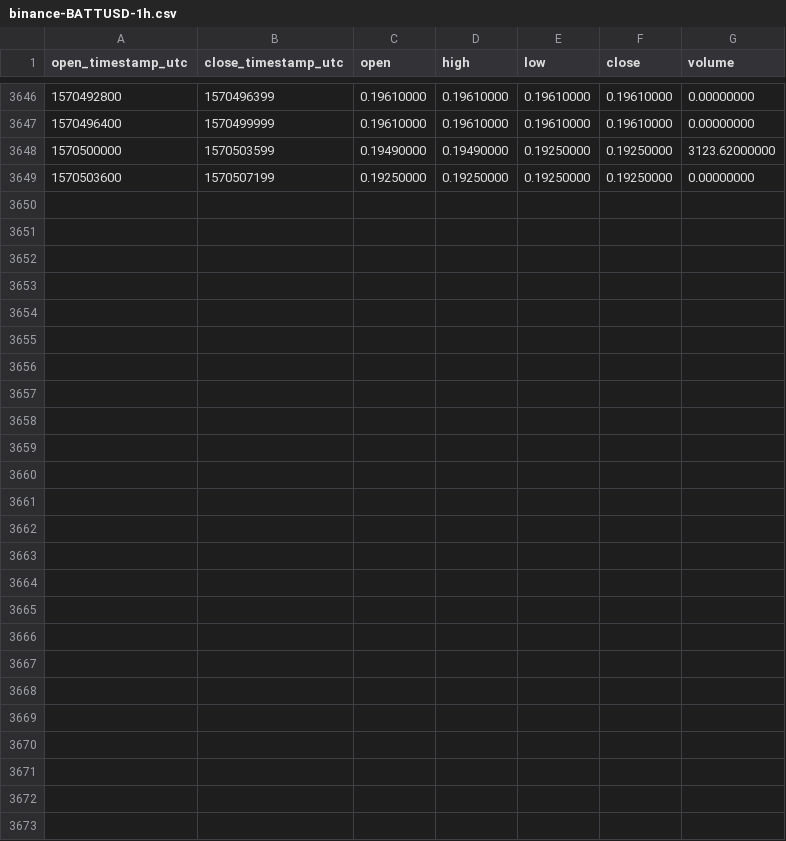
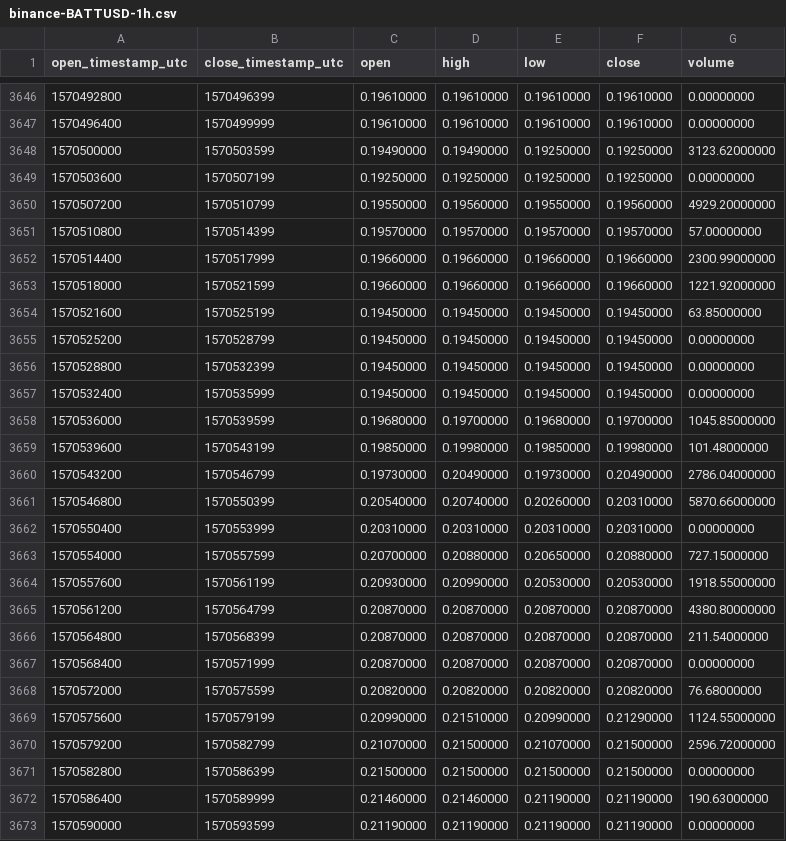
Before and after one commit to cryptobigbro/binance-BATTUSD, a CSV file: binance-BATTUSD-1h.csv, drawn as a sheet; only a part is shown, gaps mark what is left out.

Commit message:
Update OHLCV data.

```diff
--- a/binance-BATTUSD-1h.csv
+++ b/binance-BATTUSD-1h.csv
@@ -3649 +3649,25 @@ open_timestamp_utc,close_timestamp_utc,open,high,low,close,volume
 1570503600,1570507199,0.19250000,0.19250000,0.19250000,0.19250000,0.00000000
+1570507200,1570510799,0.19550000,0.19560000,0.19550000,0.19560000,4929.20000000
+1570510800,1570514399,0.19570000,0.19570000,0.19570000,0.19570000,57.00000000
+1570514400,1570517999,0.19660000,0.19660000,0.19660000,0.19660000,2300.99000000
+1570518000,1570521599,0.19660000,0.19660000,0.19660000,0.19660000,1221.92000000
+1570521600,1570525199,0.19450000,0.19450000,0.19450000,0.19450000,63.85000000
+1570525200,1570528799,0.19450000,0.19450000,0.19450000,0.19450000,0.00000000
+1570528800,1570532399,0.19450000,0.19450000,0.19450000,0.19450000,0.00000000
+1570532400,1570535999,0.19450000,0.19450000,0.19450000,0.19450000,0.00000000
+1570536000,1570539599,0.19680000,0.19700000,0.19680000,0.19700000,1045.85000000
+1570539600,1570543199,0.19850000,0.19980000,0.19850000,0.19980000,101.48000000
+1570543200,1570546799,0.19730000,0.20490000,0.19730000,0.20490000,2786.04000000
+1570546800,1570550399,0.20540000,0.20740000,0.20260000,0.20310000,5870.66000000
+1570550400,1570553999,0.20310000,0.20310000,0.20310000,0.20310000,0.00000000
+1570554000,1570557599,0.20700000,0.20880000,0.20650000,0.20880000,727.15000000
+1570557600,1570561199,0.20930000,0.20990000,0.20530000,0.20530000,1918.55000000
+1570561200,1570564799,0.20870000,0.20870000,0.20870000,0.20870000,4380.80000000
+1570564800,1570568399,0.20870000,0.20870000,0.20870000,0.20870000,211.54000000
+1570568400,1570571999,0.20870000,0.20870000,0.20870000,0.20870000,0.00000000
+1570572000,1570575599,0.20820000,0.20820000,0.20820000,0.20820000,76.68000000
+1570575600,1570579199,0.20990000,0.21510000,0.20990000,0.21290000,1124.55000000
+1570579200,1570582799,0.21070000,0.21500000,0.21070000,0.21500000,2596.72000000
+1570582800,1570586399,0.21500000,0.21500000,0.21500000,0.21500000,0.00000000
+1570586400,1570589999,0.21460000,0.21460000,0.21190000,0.21190000,190.63000000
+1570590000,1570593599,0.21190000,0.21190000,0.21190000,0.21190000,0.00000000
```
Also changed, not shown: binance-BATTUSD-1d.csv.
